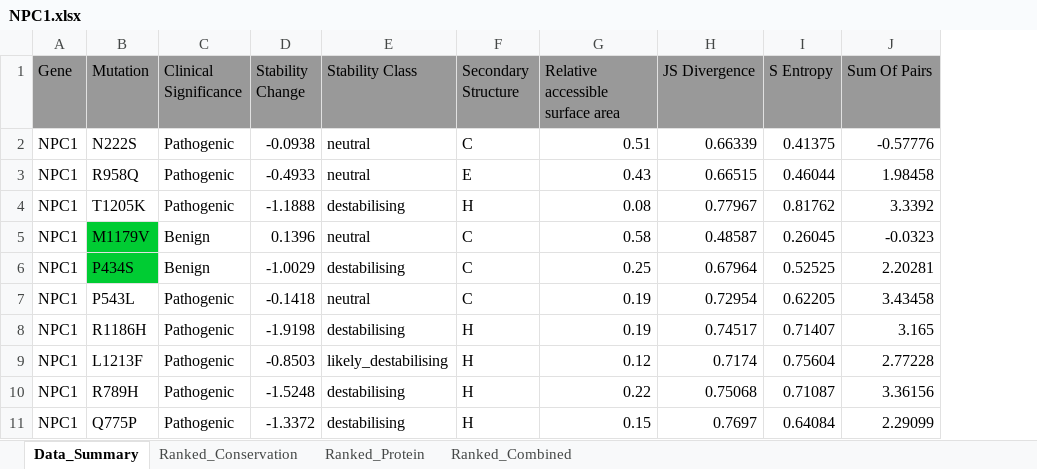
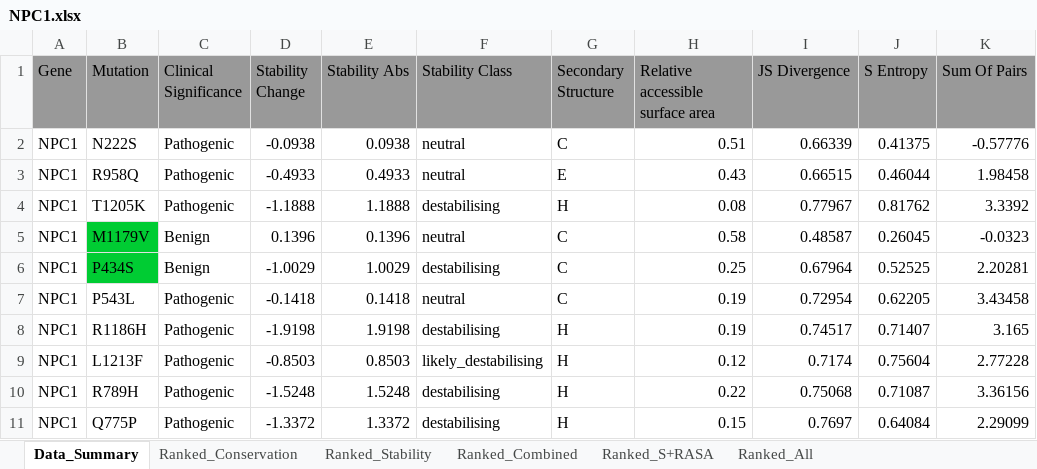
Before and after one commit to materechm/plabData, an Excel workbook: mendelian_conservation/Protein_Data/NPC1.xlsx, sheet Data_Summary, drawn as a sheet; only a part is shown; values as stored, in another font and other column widths than the file's, no borders; the diff names each change by its address in the sheet, - before the commit and + after, or states it on an @@ line.

Commit message:
updated NPC1 data

```diff
--- a/mendelian_conservation/Protein_Data/NPC1.xlsx (sheet Data_Summary)
+++ b/mendelian_conservation/Protein_Data/NPC1.xlsx (sheet Data_Summary)
-sheet tab: Ranked_Protein
+sheet tab: Ranked_Stability
+sheet tab: Ranked_S+RASA
+sheet tab: Ranked_All
+column E (Stability Abs), rows 2-11: 0.0938 | 0.4933 | 1.1888 | 0.1396 | 1.0029 | 0.1418 | 1.9198 | 0.8503 | 1.5248 | 1.3372
```
Also changed, not shown: sheet Ranked_Stability, sheet Ranked_Combined, sheet Ranked_Conservation, 2 other files.
